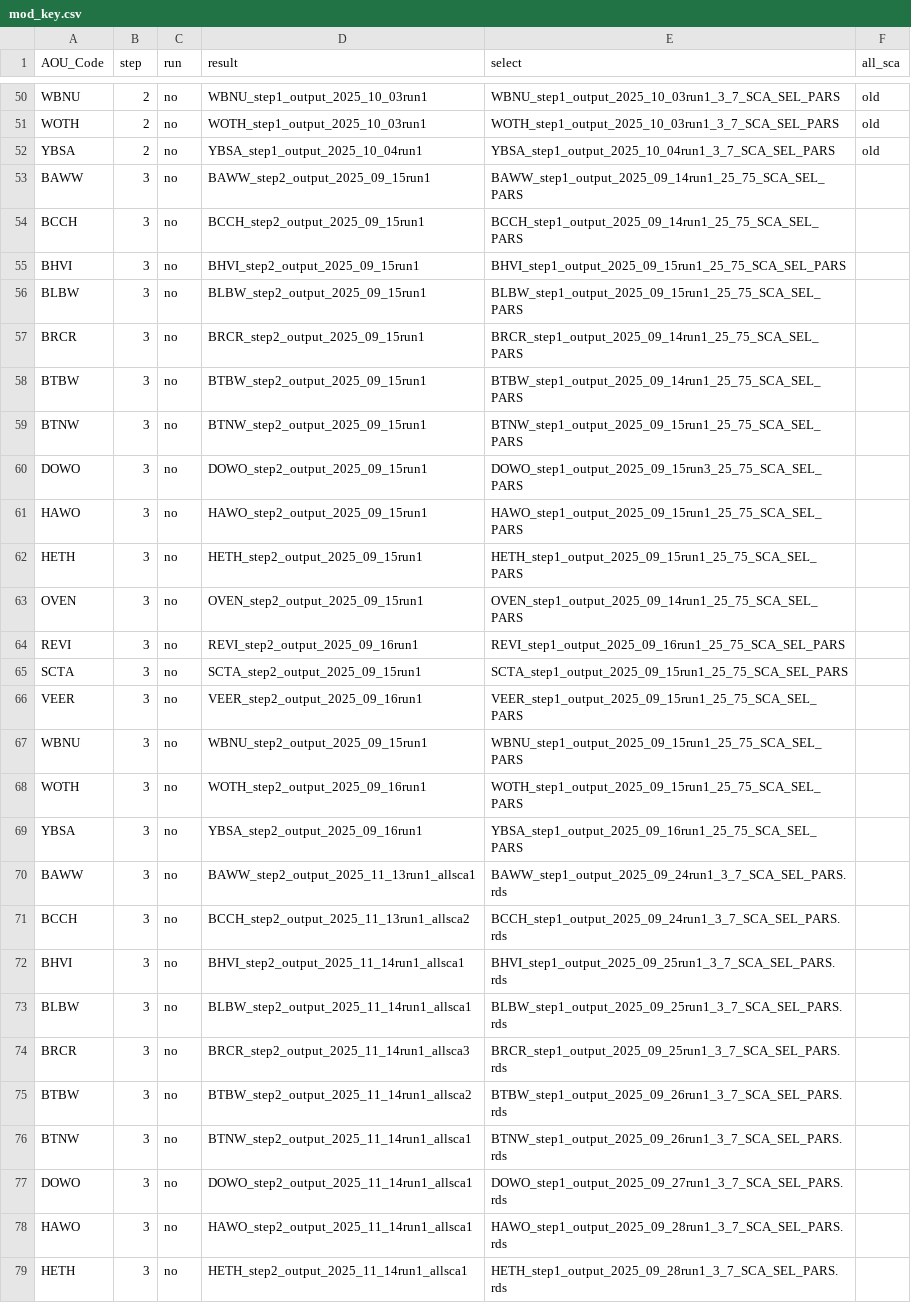
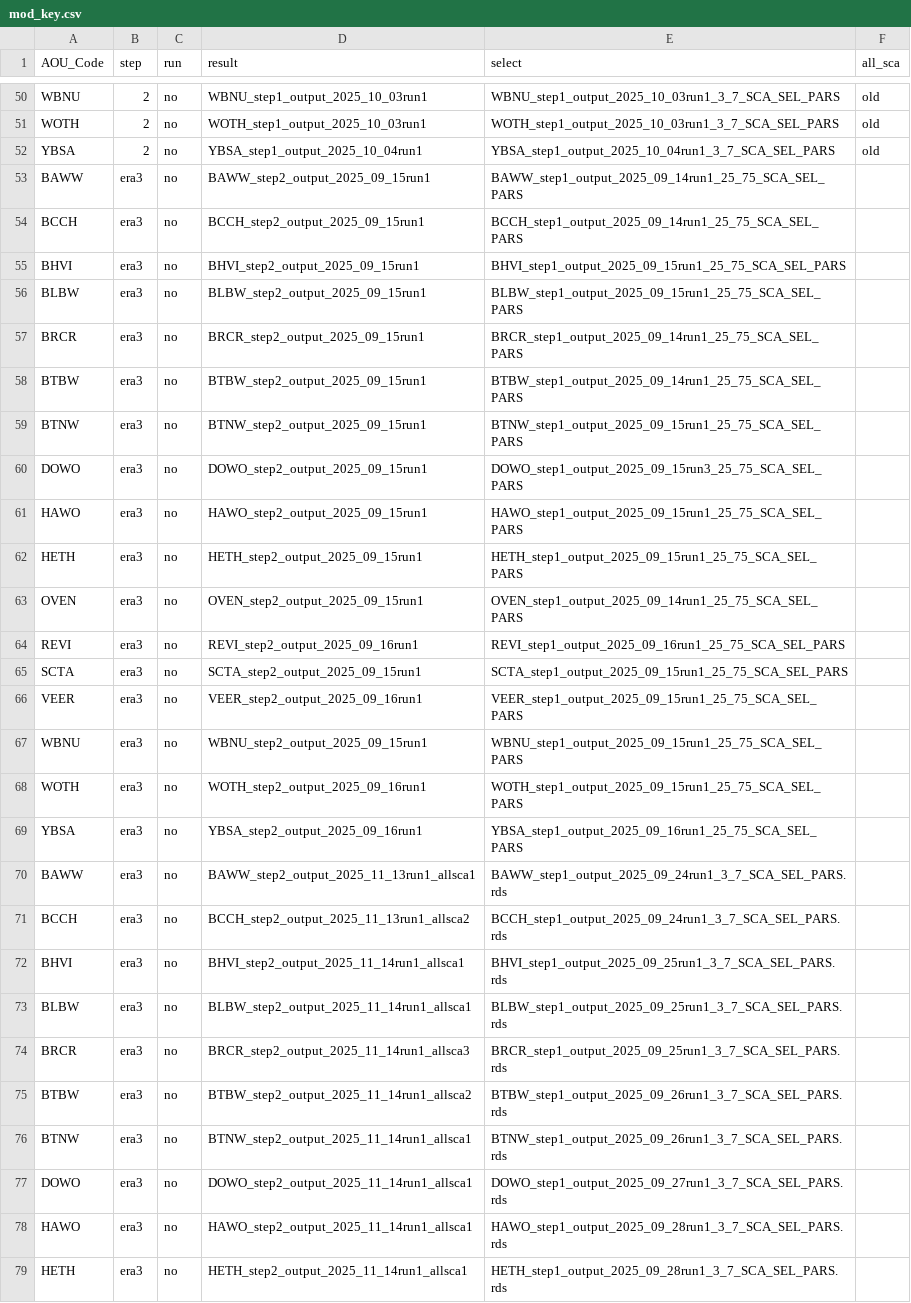
Before and after one commit to br-amaral/NPS_bird, a CSV file: code/fit_model/mod_key.csv, drawn as a sheet; only a part is shown, gaps mark what is left out; the diff covers the shown part only.

```diff
--- a/code/fit_model/mod_key.csv
+++ b/code/fit_model/mod_key.csv
@@ -52,28 +52,28 @@ WOTH,2,no,WOTH_step1_output_2025_10_03run1,WOTH_step1_output_2025_10_03run1_3_7_
 YBSA,2,no,YBSA_step1_output_2025_10_04run1,YBSA_step1_output_2025_10_04run1_3_7_SCA_SEL_PARS,old
-BAWW,3,no,BAWW_step2_output_2025_09_15run1,BAWW_step1_output_2025_09_14run1_25_75_SCA_SEL_PARS,
-BCCH,3,no,BCCH_step2_output_2025_09_15run1,BCCH_step1_output_2025_09_14run1_25_75_SCA_SEL_PARS,
-BHVI,3,no,BHVI_step2_output_2025_09_15run1,BHVI_step1_output_2025_09_15run1_25_75_SCA_SEL_PARS,
-BLBW,3,no,BLBW_step2_output_2025_09_15run1,BLBW_step1_output_2025_09_15run1_25_75_SCA_SEL_PARS,
-BRCR,3,no,BRCR_step2_output_2025_09_15run1,BRCR_step1_output_2025_09_14run1_25_75_SCA_SEL_PARS,
-BTBW,3,no,BTBW_step2_output_2025_09_15run1,BTBW_step1_output_2025_09_14run1_25_75_SCA_SEL_PARS,
-BTNW,3,no,BTNW_step2_output_2025_09_15run1,BTNW_step1_output_2025_09_15run1_25_75_SCA_SEL_PARS,
-DOWO,3,no,DOWO_step2_output_2025_09_15run1,DOWO_step1_output_2025_09_15run3_25_75_SCA_SEL_PARS,
-HAWO,3,no,HAWO_step2_output_2025_09_15run1,HAWO_step1_output_2025_09_15run1_25_75_SCA_SEL_PARS,
-HETH,3,no,HETH_step2_output_2025_09_15run1,HETH_step1_output_2025_09_15run1_25_75_SCA_SEL_PARS,
-OVEN,3,no,OVEN_step2_output_2025_09_15run1,OVEN_step1_output_2025_09_14run1_25_75_SCA_SEL_PARS,
-REVI,3,no,REVI_step2_output_2025_09_16run1,REVI_step1_output_2025_09_16run1_25_75_SCA_SEL_PARS,
-SCTA,3,no,SCTA_step2_output_2025_09_15run1,SCTA_step1_output_2025_09_15run1_25_75_SCA_SEL_PARS,
-VEER,3,no,VEER_step2_output_2025_09_16run1,VEER_step1_output_2025_09_15run1_25_75_SCA_SEL_PARS,
-WBNU,3,no,WBNU_step2_output_2025_09_15run1,WBNU_step1_output_2025_09_15run1_25_75_SCA_SEL_PARS,
-WOTH,3,no,WOTH_step2_output_2025_09_16run1,WOTH_step1_output_2025_09_15run1_25_75_SCA_SEL_PARS,
-YBSA,3,no,YBSA_step2_output_2025_09_16run1,YBSA_step1_output_2025_09_16run1_25_75_SCA_SEL_PARS,
-BAWW,3,no,BAWW_step2_output_2025_11_13run1_allsca1,BAWW_step1_output_2025_09_24run1_3_7_SCA_SEL_PARS.rds,
-BCCH,3,no,BCCH_step2_output_2025_11_13run1_allsca2,BCCH_step1_output_2025_09_24run1_3_7_SCA_SEL_PARS.rds,
-BHVI,3,no,BHVI_step2_output_2025_11_14run1_allsca1,BHVI_step1_output_2025_09_25run1_3_7_SCA_SEL_PARS.rds,
-BLBW,3,no,BLBW_step2_output_2025_11_14run1_allsca1,BLBW_step1_output_2025_09_25run1_3_7_SCA_SEL_PARS.rds,
-BRCR,3,no,BRCR_step2_output_2025_11_14run1_allsca3,BRCR_step1_output_2025_09_25run1_3_7_SCA_SEL_PARS.rds,
-BTBW,3,no,BTBW_step2_output_2025_11_14run1_allsca2,BTBW_step1_output_2025_09_26run1_3_7_SCA_SEL_PARS.rds,
-BTNW,3,no,BTNW_step2_output_2025_11_14run1_allsca1,BTNW_step1_output_2025_09_26run1_3_7_SCA_SEL_PARS.rds,
-DOWO,3,no,DOWO_step2_output_2025_11_14run1_allsca1,DOWO_step1_output_2025_09_27run1_3_7_SCA_SEL_PARS.rds,
-HAWO,3,no,HAWO_step2_output_2025_11_14run1_allsca1,HAWO_step1_output_2025_09_28run1_3_7_SCA_SEL_PARS.rds,
-HETH,3,no,HETH_step2_output_2025_11_14run1_allsca1,HETH_step1_output_2025_09_28run1_3_7_SCA_SEL_PARS.rds,
+BAWW,era3,no,BAWW_step2_output_2025_09_15run1,BAWW_step1_output_2025_09_14run1_25_75_SCA_SEL_PARS,
+BCCH,era3,no,BCCH_step2_output_2025_09_15run1,BCCH_step1_output_2025_09_14run1_25_75_SCA_SEL_PARS,
+BHVI,era3,no,BHVI_step2_output_2025_09_15run1,BHVI_step1_output_2025_09_15run1_25_75_SCA_SEL_PARS,
+BLBW,era3,no,BLBW_step2_output_2025_09_15run1,BLBW_step1_output_2025_09_15run1_25_75_SCA_SEL_PARS,
+BRCR,era3,no,BRCR_step2_output_2025_09_15run1,BRCR_step1_output_2025_09_14run1_25_75_SCA_SEL_PARS,
+BTBW,era3,no,BTBW_step2_output_2025_09_15run1,BTBW_step1_output_2025_09_14run1_25_75_SCA_SEL_PARS,
+BTNW,era3,no,BTNW_step2_output_2025_09_15run1,BTNW_step1_output_2025_09_15run1_25_75_SCA_SEL_PARS,
+DOWO,era3,no,DOWO_step2_output_2025_09_15run1,DOWO_step1_output_2025_09_15run3_25_75_SCA_SEL_PARS,
+HAWO,era3,no,HAWO_step2_output_2025_09_15run1,HAWO_step1_output_2025_09_15run1_25_75_SCA_SEL_PARS,
+HETH,era3,no,HETH_step2_output_2025_09_15run1,HETH_step1_output_2025_09_15run1_25_75_SCA_SEL_PARS,
+OVEN,era3,no,OVEN_step2_output_2025_09_15run1,OVEN_step1_output_2025_09_14run1_25_75_SCA_SEL_PARS,
+REVI,era3,no,REVI_step2_output_2025_09_16run1,REVI_step1_output_2025_09_16run1_25_75_SCA_SEL_PARS,
+SCTA,era3,no,SCTA_step2_output_2025_09_15run1,SCTA_step1_output_2025_09_15run1_25_75_SCA_SEL_PARS,
+VEER,era3,no,VEER_step2_output_2025_09_16run1,VEER_step1_output_2025_09_15run1_25_75_SCA_SEL_PARS,
+WBNU,era3,no,WBNU_step2_output_2025_09_15run1,WBNU_step1_output_2025_09_15run1_25_75_SCA_SEL_PARS,
+WOTH,era3,no,WOTH_step2_output_2025_09_16run1,WOTH_step1_output_2025_09_15run1_25_75_SCA_SEL_PARS,
+YBSA,era3,no,YBSA_step2_output_2025_09_16run1,YBSA_step1_output_2025_09_16run1_25_75_SCA_SEL_PARS,
+BAWW,era3,no,BAWW_step2_output_2025_11_13run1_allsca1,BAWW_step1_output_2025_09_24run1_3_7_SCA_SEL_PARS.rds,
+BCCH,era3,no,BCCH_step2_output_2025_11_13run1_allsca2,BCCH_step1_output_2025_09_24run1_3_7_SCA_SEL_PARS.rds,
+BHVI,era3,no,BHVI_step2_output_2025_11_14run1_allsca1,BHVI_step1_output_2025_09_25run1_3_7_SCA_SEL_PARS.rds,
+BLBW,era3,no,BLBW_step2_output_2025_11_14run1_allsca1,BLBW_step1_output_2025_09_25run1_3_7_SCA_SEL_PARS.rds,
+BRCR,era3,no,BRCR_step2_output_2025_11_14run1_allsca3,BRCR_step1_output_2025_09_25run1_3_7_SCA_SEL_PARS.rds,
+BTBW,era3,no,BTBW_step2_output_2025_11_14run1_allsca2,BTBW_step1_output_2025_09_26run1_3_7_SCA_SEL_PARS.rds,
+BTNW,era3,no,BTNW_step2_output_2025_11_14run1_allsca1,BTNW_step1_output_2025_09_26run1_3_7_SCA_SEL_PARS.rds,
+DOWO,era3,no,DOWO_step2_output_2025_11_14run1_allsca1,DOWO_step1_output_2025_09_27run1_3_7_SCA_SEL_PARS.rds,
+HAWO,era3,no,HAWO_step2_output_2025_11_14run1_allsca1,HAWO_step1_output_2025_09_28run1_3_7_SCA_SEL_PARS.rds,
+HETH,era3,no,HETH_step2_output_2025_11_14run1_allsca1,HETH_step1_output_2025_09_28run1_3_7_SCA_SEL_PARS.rds,
```
Also changed, not shown: 56 edited cells elsewhere in this file, 2 other files.
